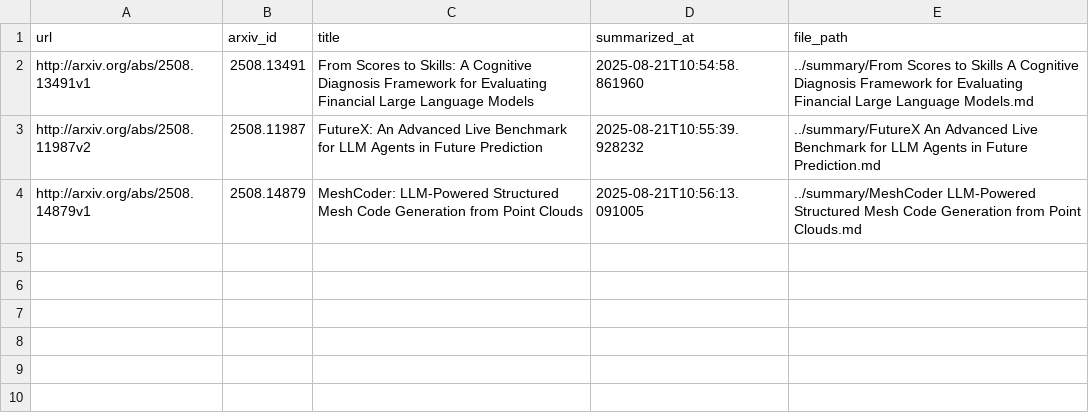
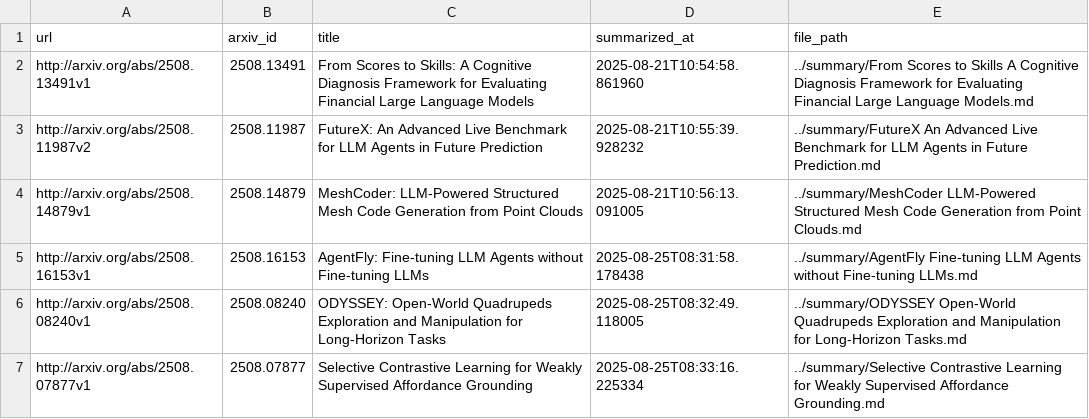
Before and after one commit to ko21suke/auto-survey, a CSV file: summarized_papers.csv, drawn as a sheet; the diff names each change by its address in the sheet, - before the commit and + after, or states it on an @@ line.

```diff
--- a/summarized_papers.csv
+++ b/summarized_papers.csv
+row 5: http://arxiv.org/abs/2508.16153v1 | 2508.16153 | AgentFly: Fine-tuning LLM Agents without Fine-tuning LLMs | 2025-08-25T08:31:58.178438 | ../summary/AgentFly Fine-tuning LLM Agents without Fine-tuning LLMs.md
+row 6: http://arxiv.org/abs/2508.08240v1 | 2508.08240 | ODYSSEY: Open-World Quadrupeds Exploration and Manipulation for Long-Horizon Tasks | 2025-08-25T08:32:49.118005 | ../summary/ODYSSEY Open-World Quadrupeds Exploration and Manipulation for Long-Horizon Tasks.md
+row 7: http://arxiv.org/abs/2508.07877v1 | 2508.07877 | Selective Contrastive Learning for Weakly Supervised Affordance Grounding | 2025-08-25T08:33:16.225334 | ../summary/Selective Contrastive Learning for Weakly Supervised Affordance Grounding.md
```
Also changed, not shown: 3 other files.
